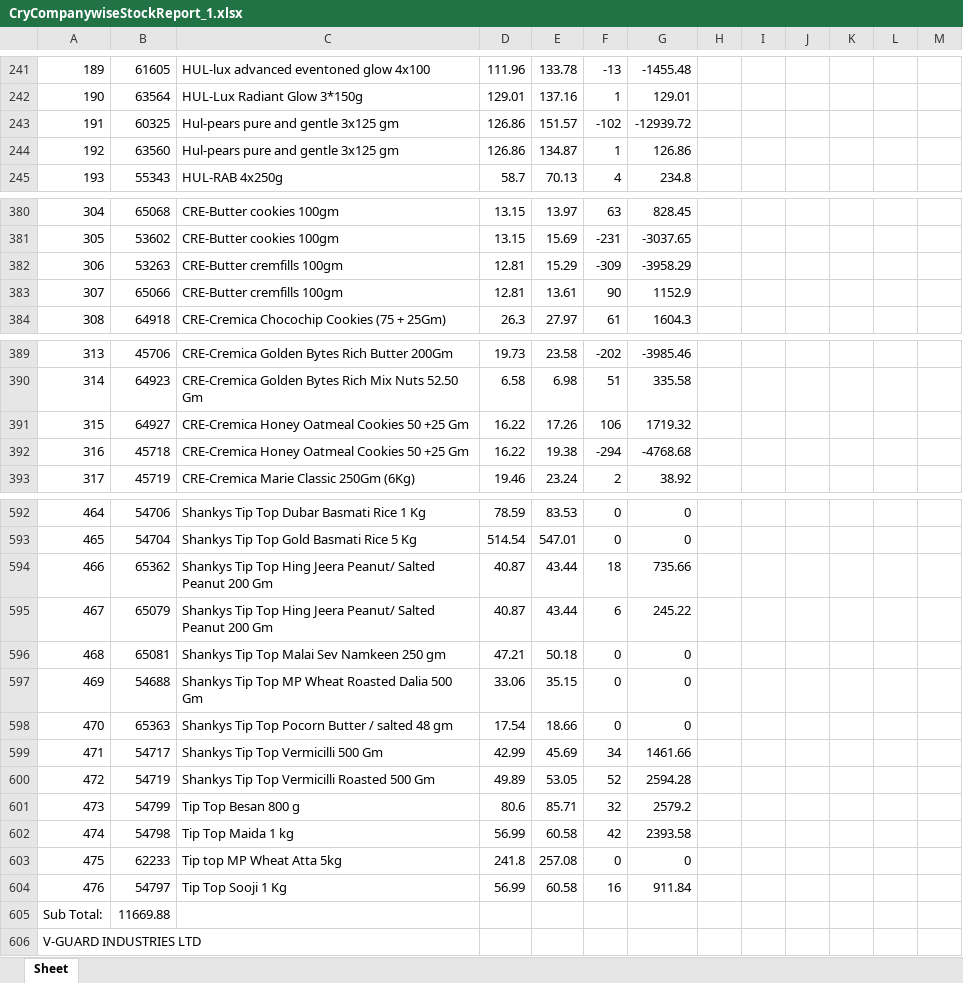
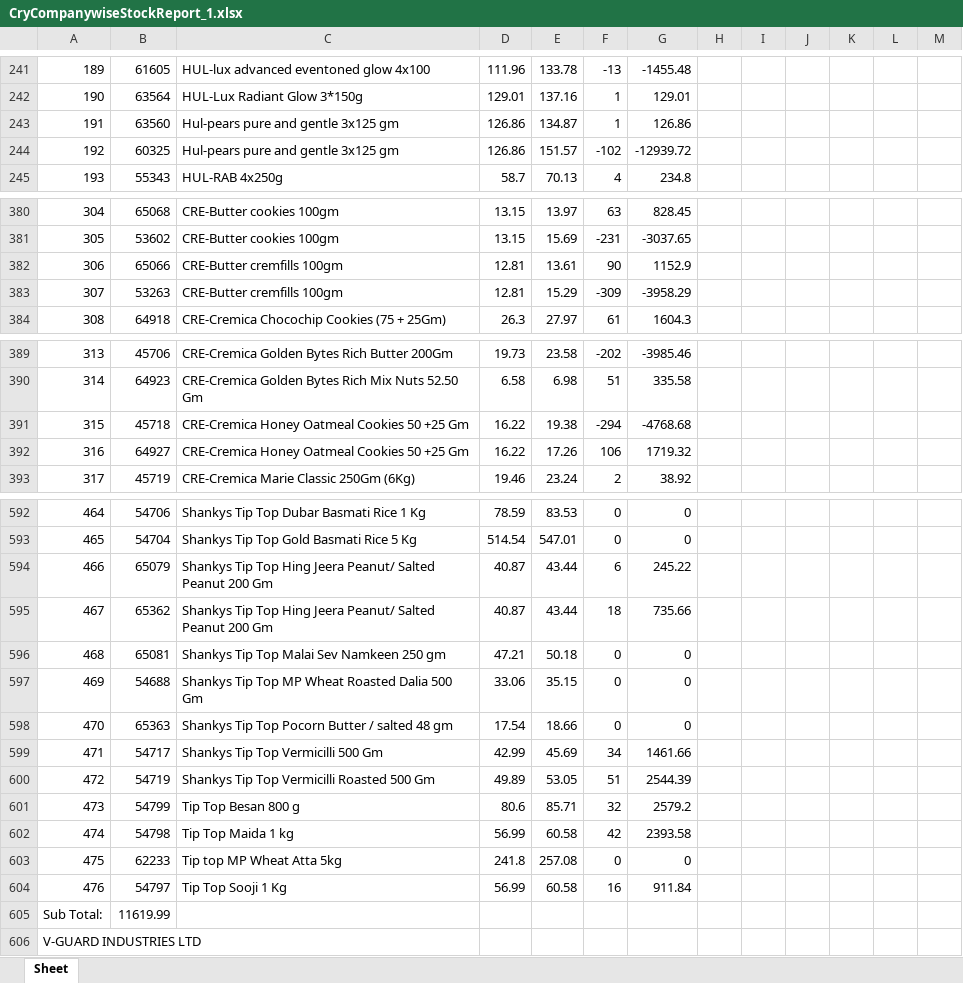
Before and after one commit to PC-Canteen/pc_canteen, an Excel workbook: CryCompanywiseStockReport_1.xlsx, sheet Sheet, drawn as a sheet; only a part is shown, gaps mark what is left out; values as stored, in another font and other column widths than the file's, no borders; removed rows and columns are numbered as before the commit, all else as after; the diff covers the shown part only; the diff names each change by its address in the sheet, - before the commit and + after, or states it on an @@ line.

```diff
--- a/CryCompanywiseStockReport_1.xlsx (sheet Sheet)
+++ b/CryCompanywiseStockReport_1.xlsx (sheet Sheet)
-row 243: 191 | 60325 | Hul-pears pure and gentle 3x125 gm | 126.86 | 151.57 | -102 | -12939.72
-A243: 192
+A243: 191
+row 244: 192 | 60325 | Hul-pears pure and gentle 3x125 gm | 126.86 | 151.57 | -102 | -12939.72
-row 382: 306 | 53263 | CRE-Butter cremfills 100gm | 12.81 | 15.29 | -309 | -3958.29
-A382: 307
+A382: 306
+row 383: 307 | 53263 | CRE-Butter cremfills 100gm | 12.81 | 15.29 | -309 | -3958.29
-row 391: 315 | 64927 | CRE-Cremica Honey Oatmeal Cookies 50 +25 Gm | 16.22 | 17.26 | 106 | 1719.32
-A391: 316
+A391: 315
+row 392: 316 | 64927 | CRE-Cremica Honey Oatmeal Cookies 50 +25 Gm | 16.22 | 17.26 | 106 | 1719.32
-row 594: 466 | 65362 | Shankys Tip Top Hing Jeera Peanut/ Salted Peanut 200 Gm | 40.87 | 43.44 | 18 | 735.66
-A594: 467
+A594: 466
+row 595: 467 | 65362 | Shankys Tip Top Hing Jeera Peanut/ Salted Peanut 200 Gm | 40.87 | 43.44 | 18 | 735.66
-F600: 52
+F600: 51
-G600: 2594.28
+G600: 2544.39
-B605: 11669.88
+B605: 11619.99
```
Also changed, not shown: 8 added rows, 8 removed rows and 25 edited cells elsewhere in this sheet.
